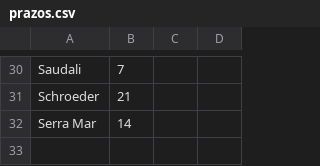
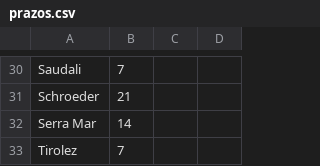
Before and after one commit to rafael-fraga/solicitacao-compras, a CSV file: prazos.csv, drawn as a sheet; only a part is shown, gaps mark what is left out; the diff names each change by its address in the sheet, - before the commit and + after, or states it on an @@ line.

```diff
--- a/prazos.csv
+++ b/prazos.csv
+row 33: Tirolez | 7
```
Also changed, not shown: 4 other files.
